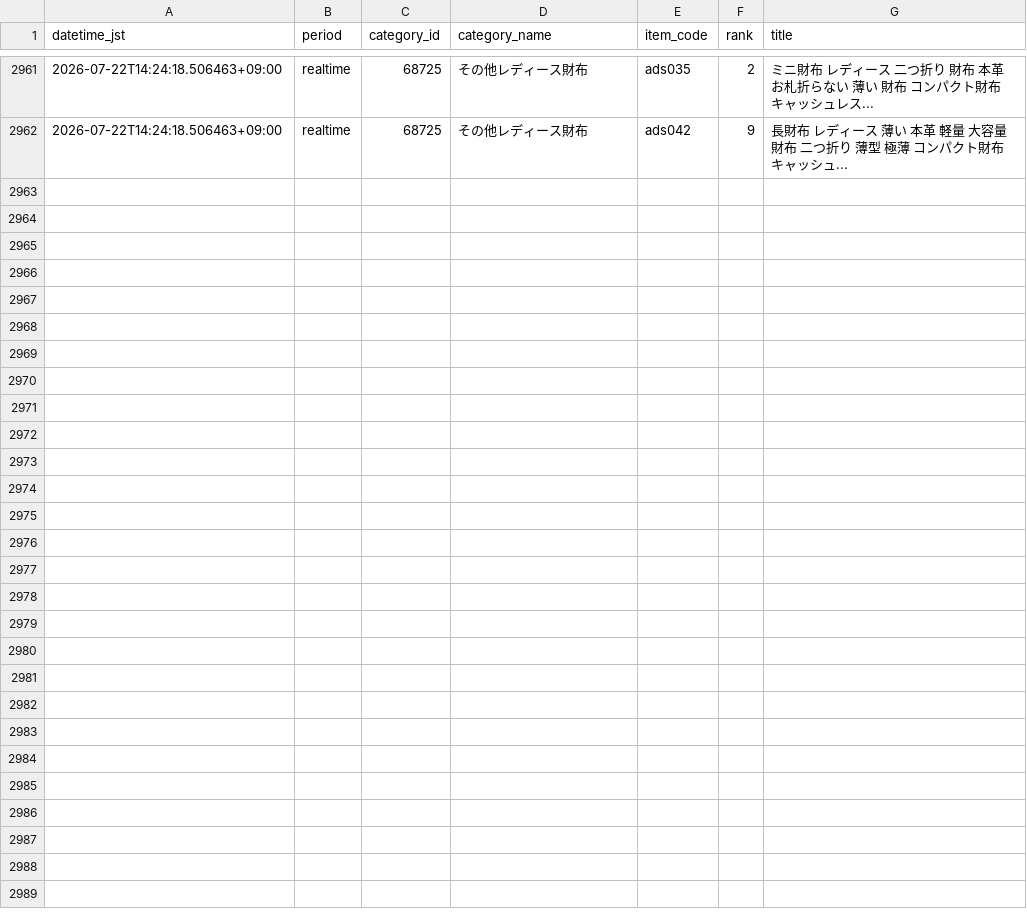
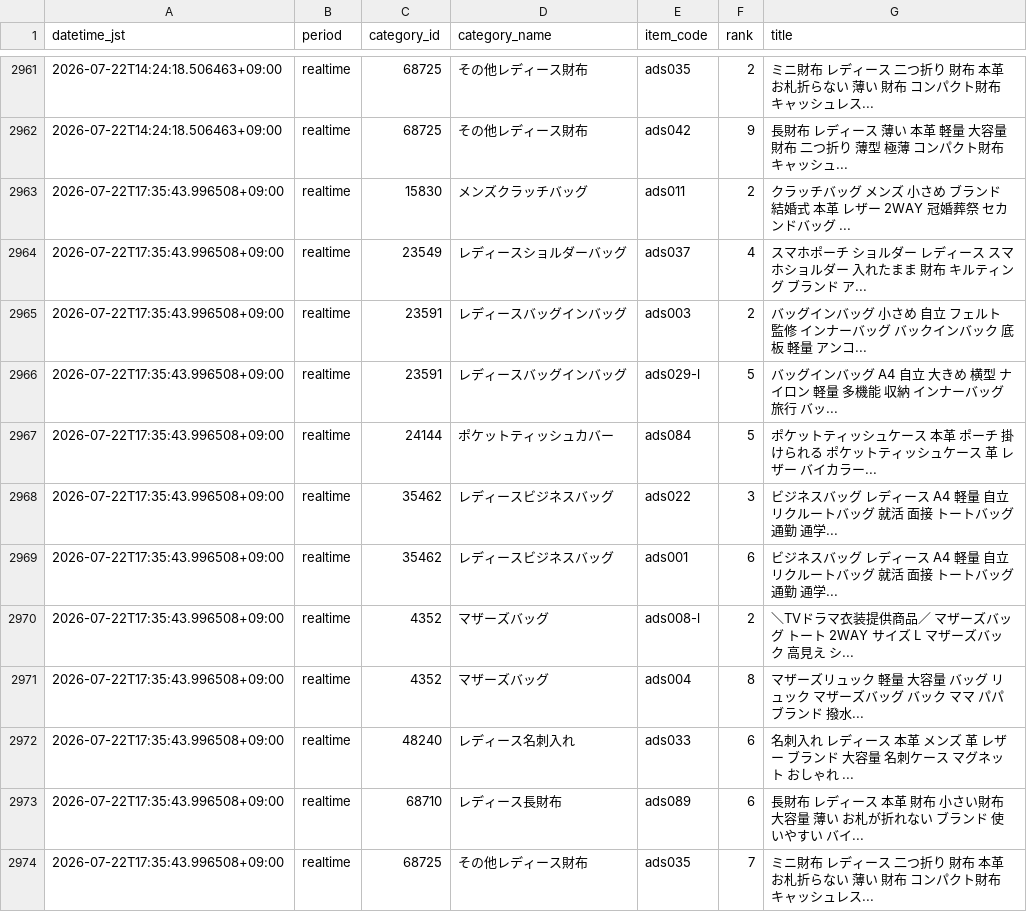
Before and after one commit to ads-hideki/yahoo-ranking-monitor, a CSV file: data/history.csv, drawn as a sheet; only a part is shown, gaps mark what is left out; the diff names each change by its address in the sheet, - before the commit and + after, or states it on an @@ line.

```diff
--- a/data/history.csv
+++ b/data/history.csv
+row 2963: 2026-07-22T17:35:43.996508+09:00 | realtime | 15830 | メンズクラッチバッグ | ads011 | 2 | クラッチバッグ メンズ 小さめ ブランド 結婚式 本革 レザー 2WAY 冠婚葬祭 セカンドバッグ ...
+row 2964: 2026-07-22T17:35:43.996508+09:00 | realtime | 23549 | レディースショルダーバッグ | ads037 | 4 | スマホポーチ ショルダー レディース スマホショルダー 入れたまま 財布 キルティング ブランド ア...
+row 2965: 2026-07-22T17:35:43.996508+09:00 | realtime | 23591 | レディースバッグインバッグ | ads003 | 2 | バッグインバッグ 小さめ 自立 フェルト 監修 インナーバッグ バックインバック 底板 軽量 アンコ...
+row 2966: 2026-07-22T17:35:43.996508+09:00 | realtime | 23591 | レディースバッグインバッグ | ads029-l | 5 | バッグインバッグ A4 自立 大きめ 横型 ナイロン 軽量 多機能 収納 インナーバッグ 旅行 バッ...
+row 2967: 2026-07-22T17:35:43.996508+09:00 | realtime | 24144 | ポケットティッシュカバー | ads084 | 5 | ポケットティッシュケース 本革 ポーチ 掛けられる ポケットティッシュケース 革 レザー バイカラー...
+row 2968: 2026-07-22T17:35:43.996508+09:00 | realtime | 35462 | レディースビジネスバッグ | ads022 | 3 | ビジネスバッグ レディース A4 軽量 自立 リクルートバッグ 就活 面接 トートバッグ 通勤 通学...
+row 2969: 2026-07-22T17:35:43.996508+09:00 | realtime | 35462 | レディースビジネスバッグ | ads001 | 6 | ビジネスバッグ レディース A4 軽量 自立 リクルートバッグ 就活 面接 トートバッグ 通勤 通学...
+row 2970: 2026-07-22T17:35:43.996508+09:00 | realtime | 4352 | マザーズバッグ | ads008-l | 2 | ＼TVドラマ衣装提供商品／ マザーズバッグ トート 2WAY サイズ L マザーズバック 高見え シ...
+row 2971: 2026-07-22T17:35:43.996508+09:00 | realtime | 4352 | マザーズバッグ | ads004 | 8 | マザーズリュック 軽量 大容量 バッグ リュック マザーズバッグ バック ママ パパ ブランド 撥水...
+row 2972: 2026-07-22T17:35:43.996508+09:00 | realtime | 48240 | レディース名刺入れ | ads033 | 6 | 名刺入れ レディース 本革 メンズ 革 レザー ブランド 大容量 名刺ケース マグネット おしゃれ ...
+row 2973: 2026-07-22T17:35:43.996508+09:00 | realtime | 68710 | レディース長財布 | ads089 | 6 | 長財布 レディース 本革 財布 小さい財布 大容量 薄い お札が折れない ブランド 使いやすい バイ...
+row 2974: 2026-07-22T17:35:43.996508+09:00 | realtime | 68725 | その他レディース財布 | ads035 | 7 | ミニ財布 レディース 二つ折り 財布 本革 お札折らない 薄い 財布 コンパクト財布 キャッシュレス...
```
Also changed, not shown: 3 other files.
